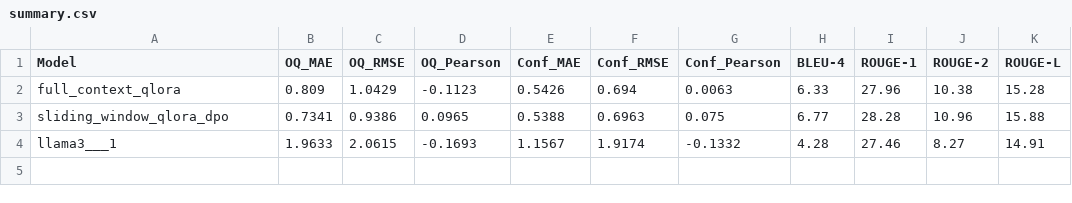
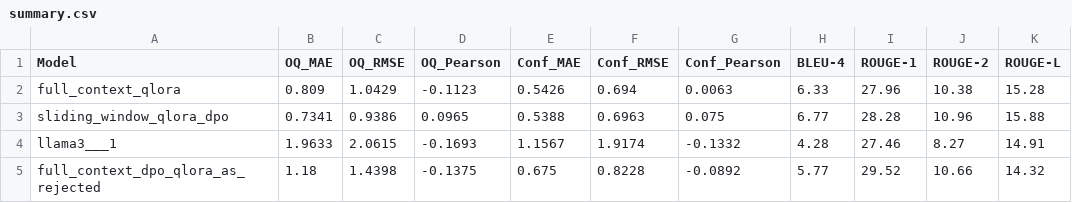
Before and after one commit to guochenmeinian/llm-review-sys, a CSV file: eval/eval_results/summary.csv, drawn as a sheet.

Commit message:
working on eval

```diff
--- a/eval/eval_results/summary.csv
+++ b/eval/eval_results/summary.csv
@@ -4 +4,2 @@ sliding_window_qlora_dpo,0.7341,0.9386,0.0965,0.5388,0.6963,0.075,6.77,28.28,10.
 llama3___1,1.9633,2.0615,-0.1693,1.1567,1.9174,-0.1332,4.28,27.46,8.27,14.91
+full_context_dpo_qlora_as_rejected,1.18,1.4398,-0.1375,0.675,0.8228,-0.0892,5.77,29.52,10.66,14.32
```
Also changed, not shown: 7 other files.
